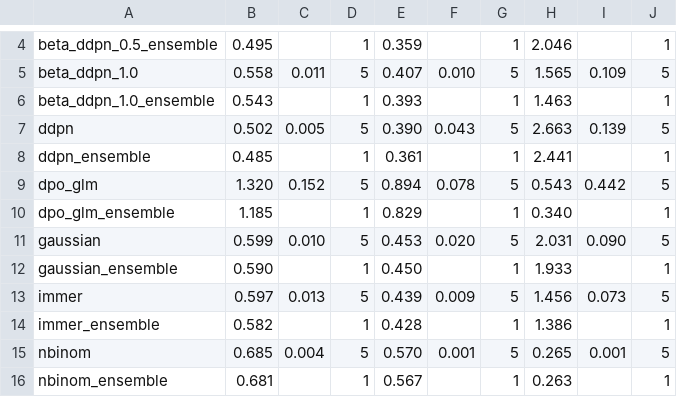
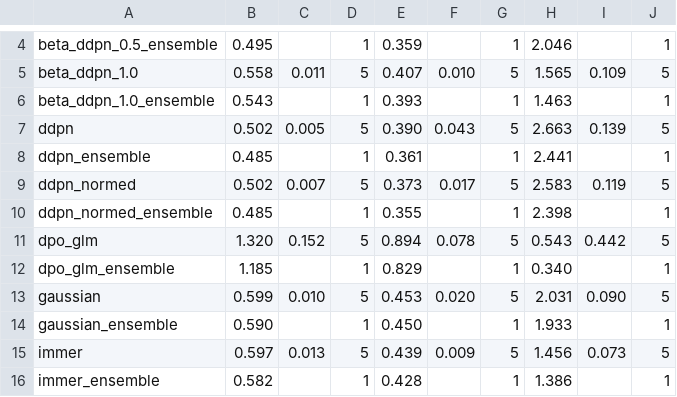
Before and after one commit to porterjenkins/deep_uncertainty, a CSV file: results/length-of-stay/aggregated_results.csv, drawn as a sheet; only a part is shown, gaps mark what is left out; the shorter side is filled out with more unchanged rows; the diff names each change by its address in the sheet, - before the commit and + after, or states it on an @@ line.

```diff
--- a/results/length-of-stay/aggregated_results.csv
+++ b/results/length-of-stay/aggregated_results.csv
+row 9: ddpn_normed | 0.502 | 0.007 | 5 | 0.373 | 0.017 | 5 | 2.583 | 0.119 | 5
+row 10: ddpn_normed_ensemble | 0.485 |  | 1 | 0.355 |  | 1 | 2.398 |  | 1
```
Also changed, not shown: results/bikes/aggregated_results.csv, 19 other files.
